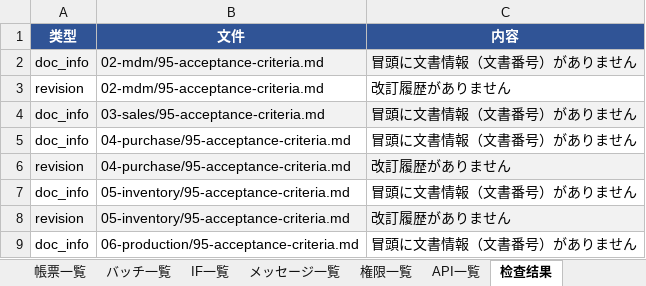
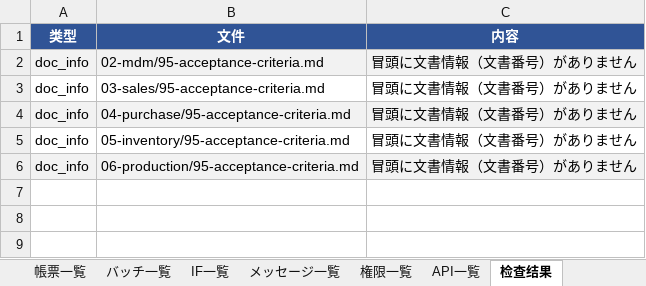
Before and after one commit to Akarin7784/stellar-erp, an Excel workbook: docs/design/20-matrix/Stellar_ERP_详细设计书一览.xlsx, sheet 检查结果, drawn as a sheet; values as stored, in another font and other column widths than the file's, no borders; removed rows and columns are numbered as before the commit, all else as after; the diff names each change by its address in the sheet, - before the commit and + after, or states it on an @@ line.

```diff
--- a/docs/design/20-matrix/Stellar_ERP_详细设计书一览.xlsx (sheet 检查结果)
+++ b/docs/design/20-matrix/Stellar_ERP_详细设计书一览.xlsx (sheet 检查结果)
-row 3: revision | 02-mdm/95-acceptance-criteria.md | 改訂履歴がありません
-A3:C3 fill: #F2F2F2
+A3:C3 fill: none
-A4:C4 fill: none
+A4:C4 fill: #F2F2F2
-row 6: revision | 04-purchase/95-acceptance-criteria.md | 改訂履歴がありません
-row 8: revision | 05-inventory/95-acceptance-criteria.md | 改訂履歴がありません
-A6:C6 fill: none
+A6:C6 fill: #F2F2F2
```
Also changed, not shown: sheet メッセージ一覧, 22 other files.
